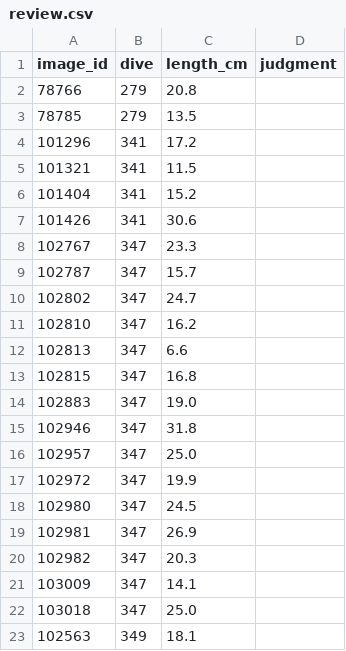
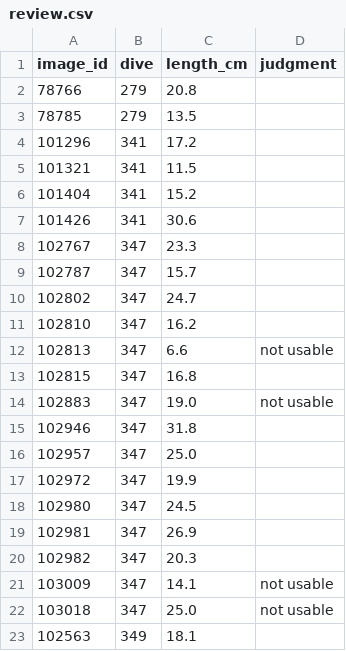
Before and after one commit to UCSD-E4E/cscw-fishsense2027, a CSV file: data/rejected_lengths/review.csv, drawn as a sheet.

```diff
--- a/data/rejected_lengths/review.csv
+++ b/data/rejected_lengths/review.csv
@@ -11,5 +11,5 @@ image_id,dive,length_cm,judgment
 102810,347,16.2,
-102813,347,6.6,
+102813,347,6.6,not usable
 102815,347,16.8,
-102883,347,19.0,
+102883,347,19.0,not usable
 102946,347,31.8,
@@ -20,4 +20,4 @@ image_id,dive,length_cm,judgment
 102982,347,20.3,
-103009,347,14.1,
-103018,347,25.0,
+103009,347,14.1,not usable
+103018,347,25.0,not usable
 102563,349,18.1,
```
